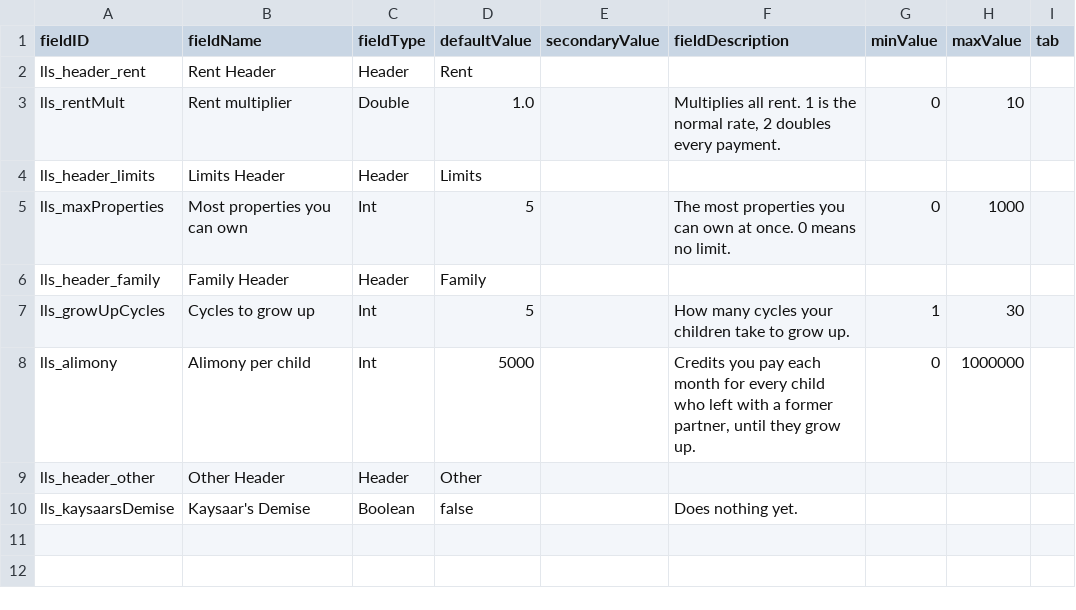
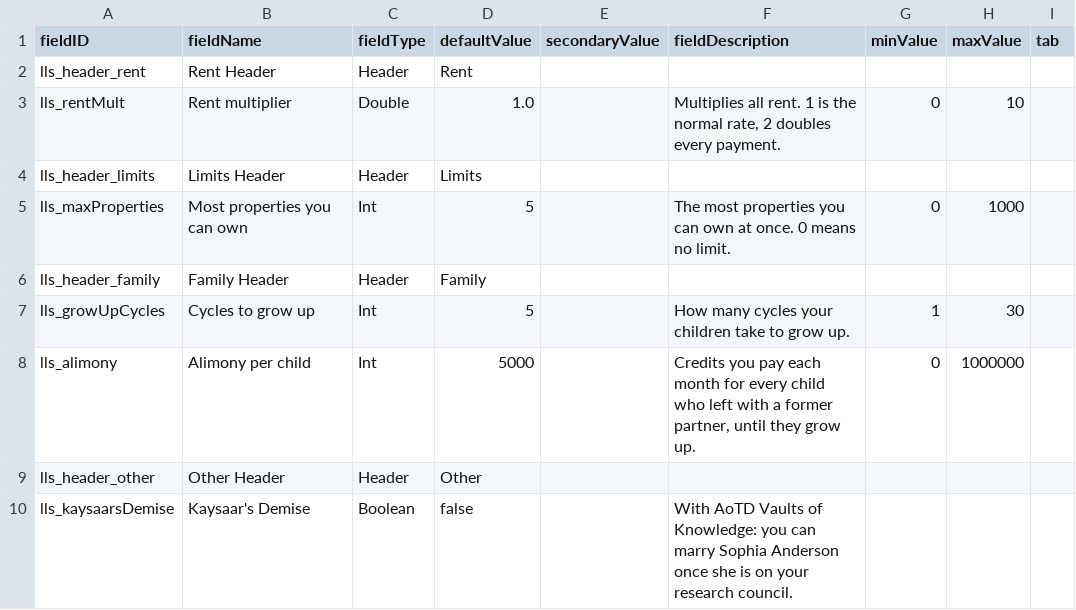
Before and after one commit to andrzejsokolowski/starsector-landlordsector, a CSV file: data/config/LunaSettings.csv, drawn as a sheet.

```diff
--- a/data/config/LunaSettings.csv
+++ b/data/config/LunaSettings.csv
@@ -9,2 +9,2 @@ lls_alimony,Alimony per child,Int,5000,,"Credits you pay each month for every ch
 lls_header_other,Other Header,Header,Other,,,,,
-lls_kaysaarsDemise,Kaysaar's Demise,Boolean,false,,"Does nothing yet.",,,
+lls_kaysaarsDemise,Kaysaar's Demise,Boolean,false,,"With AoTD Vaults of Knowledge: you can marry Sophia Anderson once she is on your research council.",,,
```
Also changed, not shown: data/campaign/rules.csv, 17 other files.
